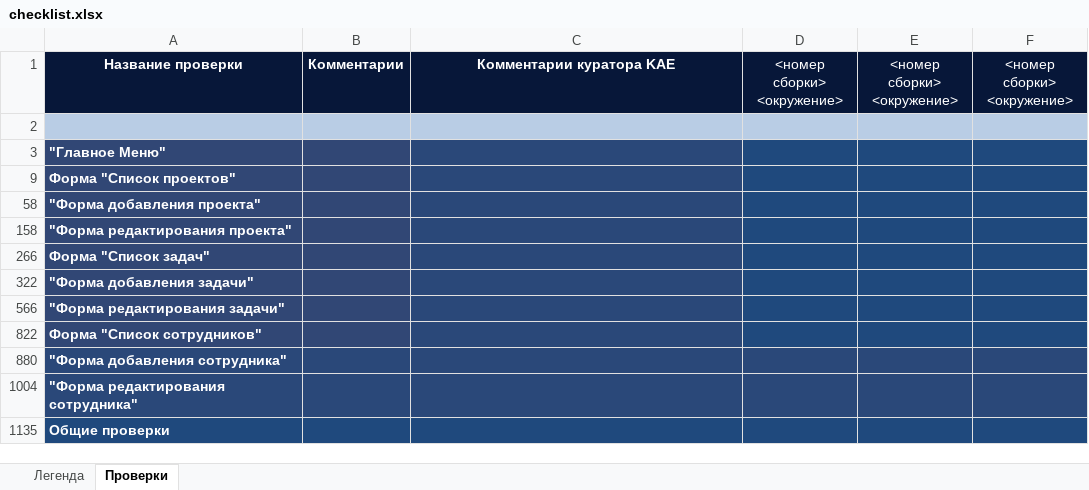
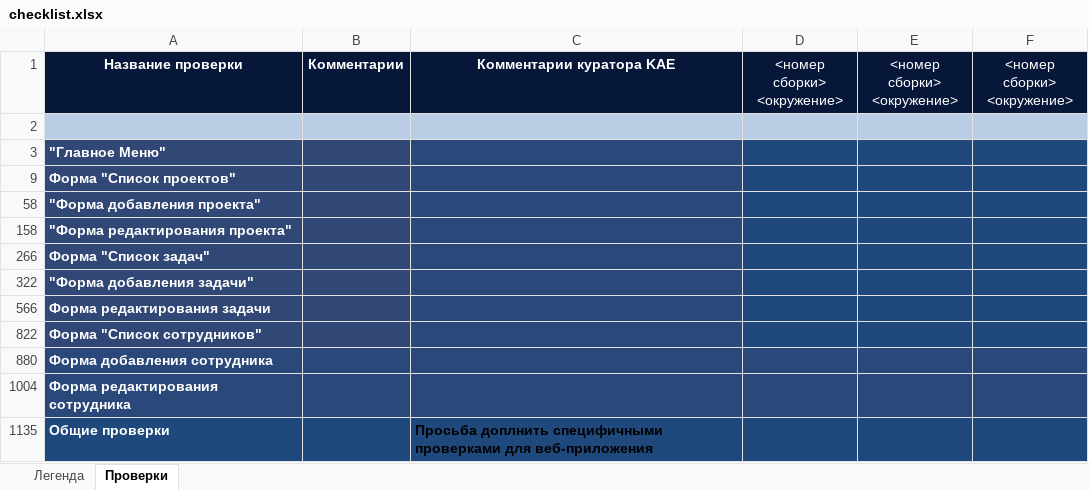
Before and after one commit to AlenaDmukhouskaya/Firstproject, an Excel workbook: checklist.xlsx, sheet Проверки, drawn as a sheet; values as stored, in another font and other column widths than the file's, no borders; the diff names each change by its address in the sheet, - before the commit and + after, or states it on an @@ line.

Commit message:
Добавление комментариев по чек-листу

```diff
--- a/checklist.xlsx (sheet Проверки)
+++ b/checklist.xlsx (sheet Проверки)
-A566: "Форма редактирования задачи"
+A566: Форма редактирования задачи
-A880: "Форма добавления сотрудника"
+A880: Форма добавления сотрудника
-A1004: "Форма редактирования сотрудника"
+A1004: Форма редактирования сотрудника
-C1135: (empty)
+C1135: Просьба доплнить специфичными проверками для веб-приложения
```
Also changed, not shown: hidden cells.
